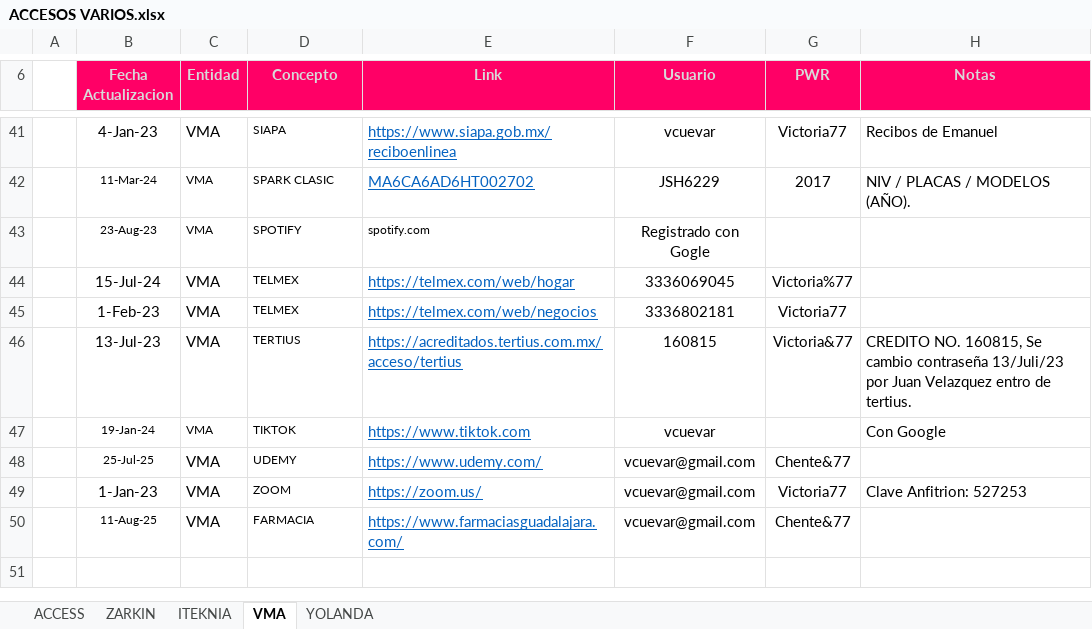
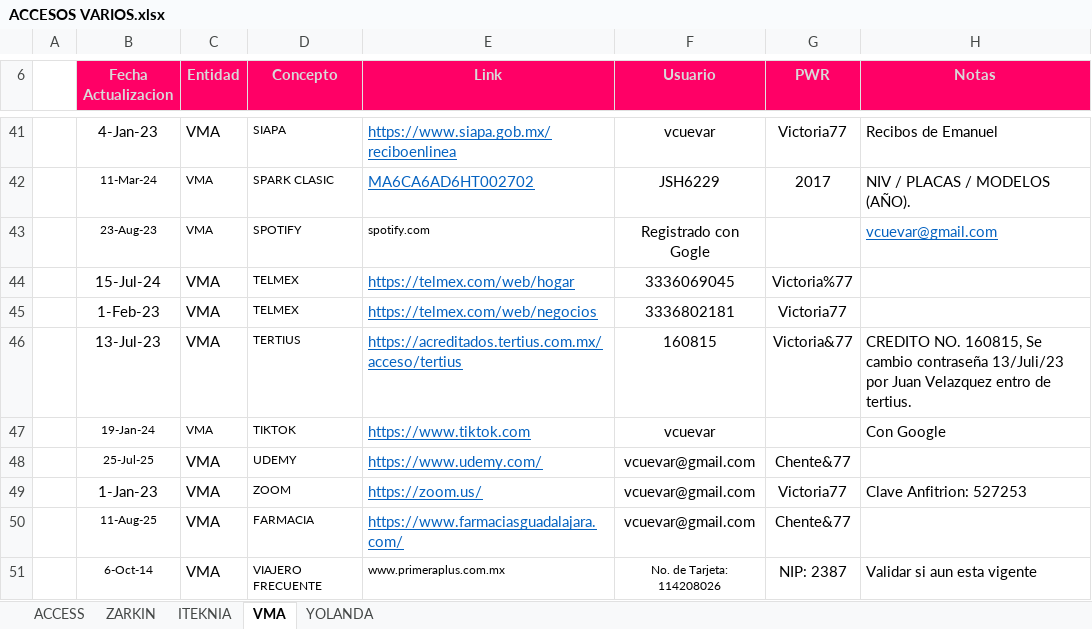
Before and after one commit to vcuevar/al_maletin, an Excel workbook: ACCESOS VARIOS.xlsx, sheet VMA, drawn as a sheet; only a part is shown, gaps mark what is left out; values as stored, in another font and other column widths than the file's, no borders; charts and pictures not drawn; the diff names each change by its address in the sheet, - before the commit and + after, or states it on an @@ line.

```diff
--- a/ACCESOS VARIOS.xlsx (sheet VMA)
+++ b/ACCESOS VARIOS.xlsx (sheet VMA)
-H43 (Notas): (empty)
+H43 (Notas): vcuevar@gmail.com
+row 51:  | 6-Oct-14 | VMA | VIAJERO FRECUENTE | www.primeraplus.com.mx | No. de Tarjeta: 114208026 | NIP: 2387 | Validar si aun esta vigente
```
Also changed, not shown: sheet ZARKIN, 19 other files.
